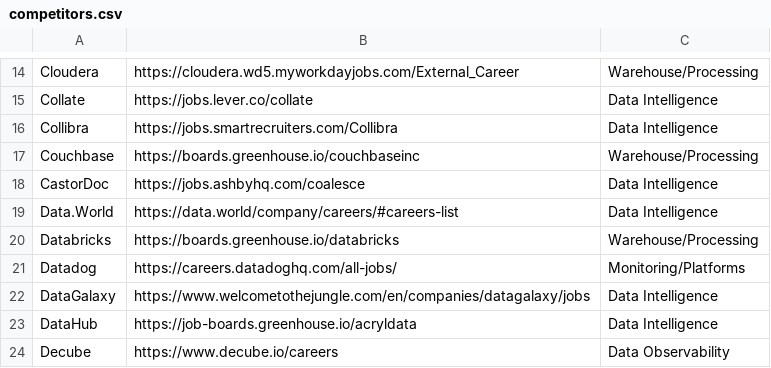
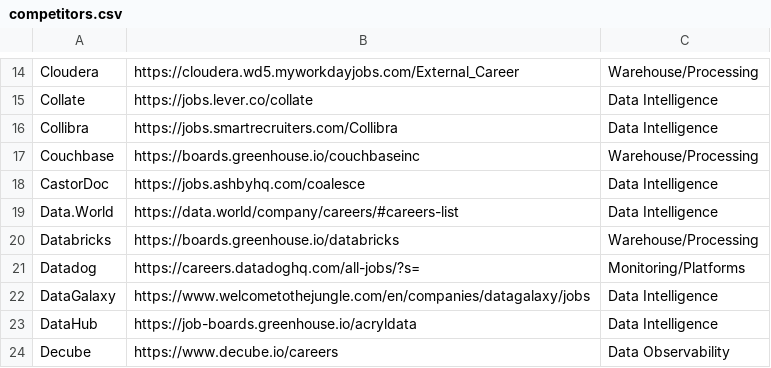
Before and after one commit to hardikkaushik-a11y/CI-scraper, a CSV file: competitors.csv, drawn as a sheet; only a part is shown, gaps mark what is left out.

Commit message:
fix: update competitors.csv

```diff
--- a/competitors.csv
+++ b/competitors.csv
@@ -20,3 +20,3 @@ Data.World,https://data.world/company/careers/#careers-list,Data Intelligence
 Databricks,https://boards.greenhouse.io/databricks,Warehouse/Processing
-Datadog,https://careers.datadoghq.com/all-jobs/,Monitoring/Platforms
+Datadog,https://careers.datadoghq.com/all-jobs/?s=,Monitoring/Platforms
 DataGalaxy,https://www.welcometothejungle.com/en/companies/datagalaxy/jobs,Data Intelligence
```
